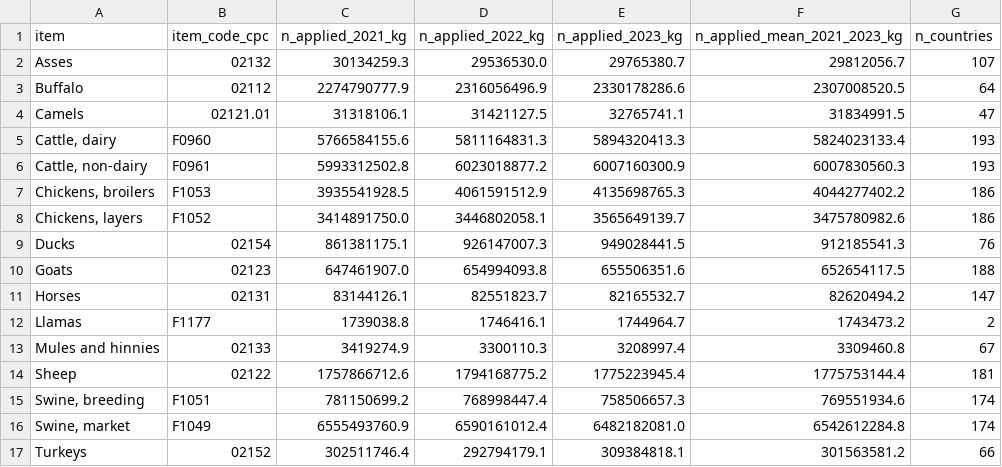
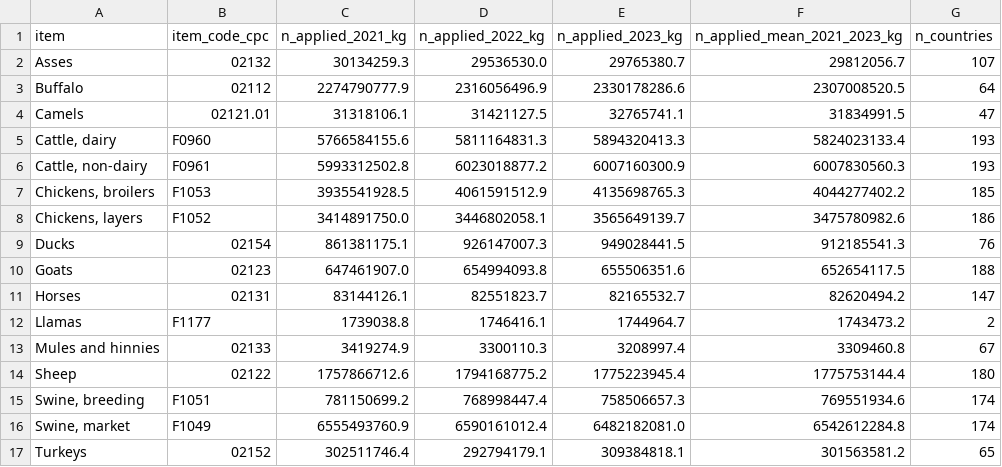
Before and after one commit to cirone-ecoinvent/agritoolv.1, a CSV file: data/faostat_manure_n_applied_world.csv, drawn as a sheet.

```diff
--- a/data/faostat_manure_n_applied_world.csv
+++ b/data/faostat_manure_n_applied_world.csv
@@ -6,3 +6,3 @@ Camels,02121.01,31318106.1,31421127.5,32765741.1,31834991.5,47
 "Cattle, non-dairy",F0961,5993312502.8,6023018877.2,6007160300.9,6007830560.3,193
-"Chickens, broilers",F1053,3935541928.5,4061591512.9,4135698765.3,4044277402.2,186
+"Chickens, broilers",F1053,3935541928.5,4061591512.9,4135698765.3,4044277402.2,185
 "Chickens, layers",F1052,3414891750.0,3446802058.1,3565649139.7,3475780982.6,186
@@ -13,5 +13,5 @@ Llamas,F1177,1739038.8,1746416.1,1744964.7,1743473.2,2
 Mules and hinnies,02133,3419274.9,3300110.3,3208997.4,3309460.8,67
-Sheep,02122,1757866712.6,1794168775.2,1775223945.4,1775753144.4,181
+Sheep,02122,1757866712.6,1794168775.2,1775223945.4,1775753144.4,180
 "Swine, breeding",F1051,781150699.2,768998447.4,758506657.3,769551934.6,174
 "Swine, market",F1049,6555493760.9,6590161012.4,6482182081.0,6542612284.8,174
-Turkeys,02152,302511746.4,292794179.1,309384818.1,301563581.2,66
+Turkeys,02152,302511746.4,292794179.1,309384818.1,301563581.2,65
```
Also changed, not shown: data/manure_type_composition.csv, data/sources.csv, 9 other files.
